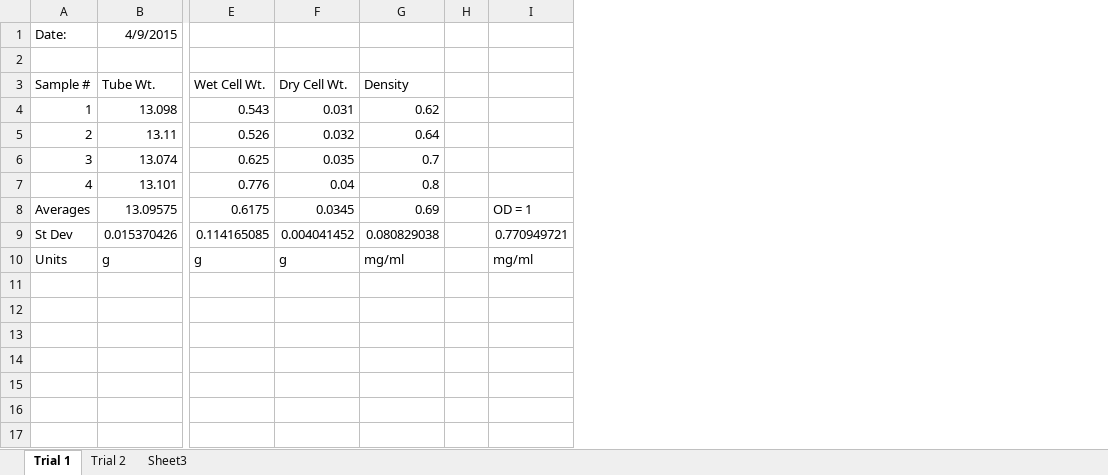
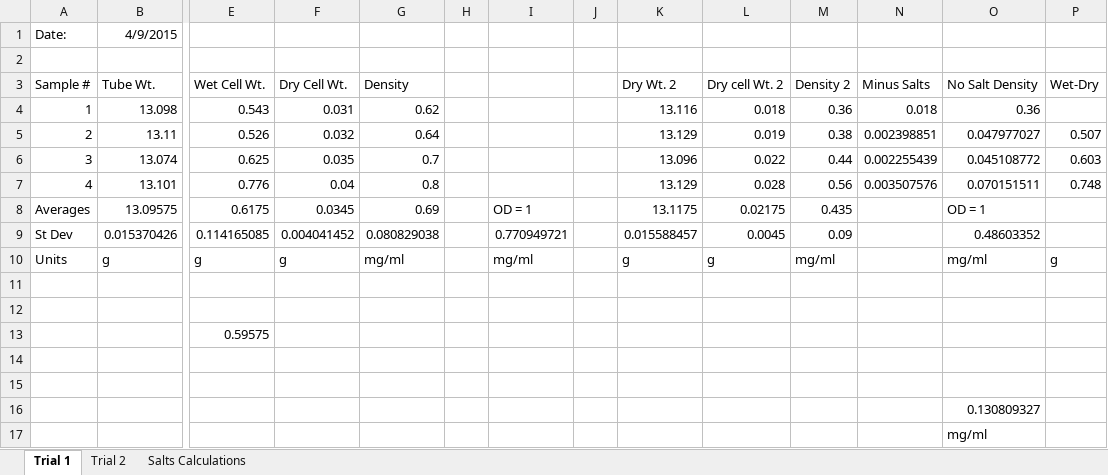
Before and after one commit to marichards/methanococcus, an Excel workbook: Experimental Results/cell dry weight measurements.xlsx, sheet Trial 1, drawn as a sheet; only a part is shown, gaps mark what is left out; values as stored, in another font and other column widths than the file's, no borders; rows hold the shown columns only; the diff names each change by its address in the sheet, - before the commit and + after, or states it on an @@ line.

```diff
--- a/Experimental Results/cell dry weight measurements.xlsx (sheet Trial 1)
+++ b/Experimental Results/cell dry weight measurements.xlsx (sheet Trial 1)
-sheet tab: Sheet3
+sheet tab: Salts Calculations
+column J, empty
+column K (Dry Wt. 2), rows 4-10: 13.116 | 13.129 | 13.096 | 13.129 | 13.1175 | 0.015588457 | g
+column L (Dry cell Wt. 2), rows 4-10: 0.018 | 0.019 | 0.022 | 0.028 | 0.02175 | 0.0045 | g
+column M (Density 2), rows 4-10: 0.36 | 0.38 | 0.44 | 0.56 | 0.435 | 0.09 | mg/ml
+column N (Minus Salts), rows 4-7: 0.018 | 0.002398851 | 0.002255439 | 0.003507576
+column O (No Salt Density), rows 4-10: 0.36 | 0.047977027 | 0.045108772 | 0.070151511 | OD = 1 | 0.48603352 | mg/ml
+column P (Wet-Dry), rows 5-10: 0.507 | 0.603 | 0.748 |  |  | g
+row 11: (empty)
+row 12: (empty)
+row 13:  |  | 0.59575
+row 14: (empty)
+row 15: (empty)
+row 16:  |  |  |  |  |  |  |  |  |  |  |  | 0.130809327
+row 17:  |  |  |  |  |  |  |  |  |  |  |  | mg/ml
```
Also changed, not shown: sheet Salts Calculations, sheet Trial 2, 4 other files.
